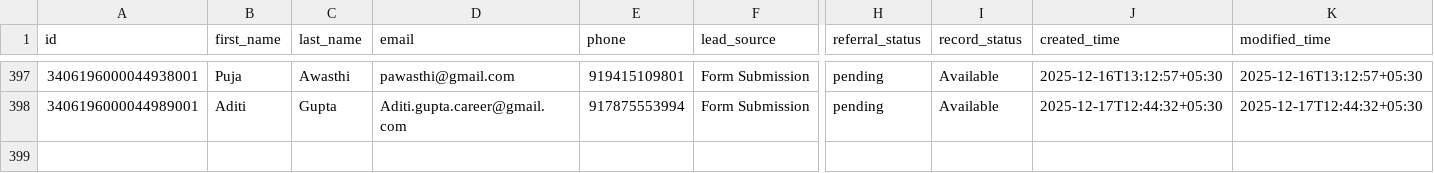
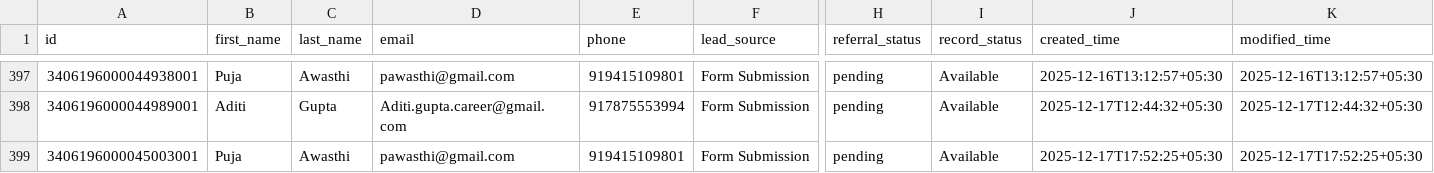
Before and after one commit to navneet-xmonks/leads, a CSV file: erickson_leads.csv, drawn as a sheet; only a part is shown, gaps mark what is left out; rows hold the shown columns only; the diff names each change by its address in the sheet, - before the commit and + after, or states it on an @@ line.

```diff
--- a/erickson_leads.csv
+++ b/erickson_leads.csv
+row 399: 3406196000045003001 | Puja | Awasthi | pawasthi@gmail.com | 919415109801 | Form Submission | pending | Available | 2025-12-17T17:52:25+05:30 | 2025-12-17T17:52:25+05:30
```
Also changed, not shown: 2 other files.
